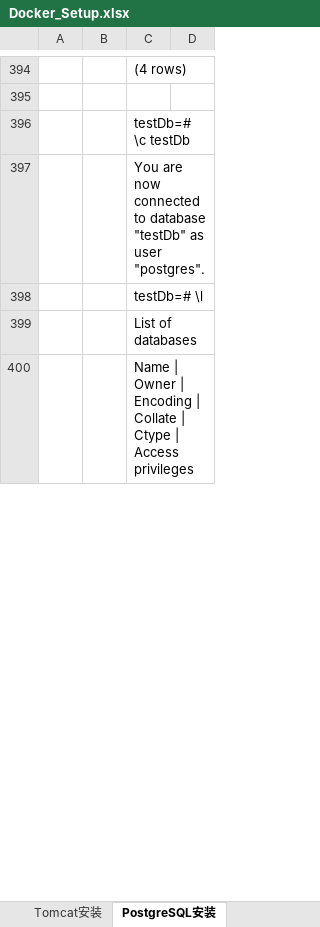
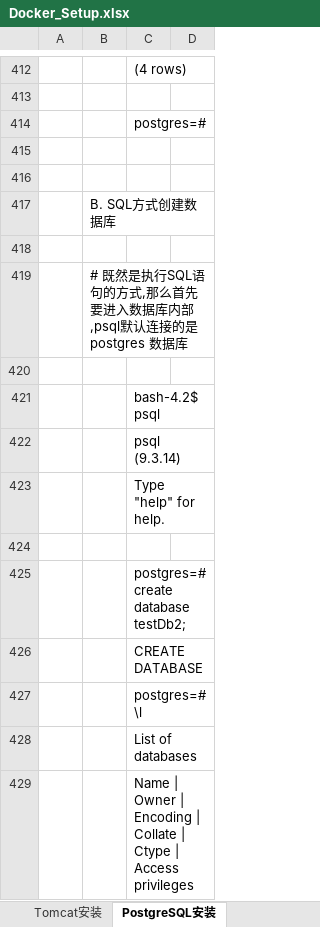
Before and after one commit to sokasyn/KnowledgeSet, an Excel workbook: Document/Docker/Docker_Setup.xlsx, sheet PostgreSQL安装, drawn as a sheet; only a part is shown, gaps mark what is left out; values as stored, in another font and other column widths than the file's, no borders; charts and pictures not drawn; addresses are those after the commit; the diff covers the shown part only; the diff names each change by its address in the sheet, - before the commit and + after, or states it on an @@ line.

```diff
--- a/Document/Docker/Docker_Setup.xlsx (sheet PostgreSQL安装)
+++ b/Document/Docker/Docker_Setup.xlsx (sheet PostgreSQL安装)
-C414: testDb=# \c testDb
+C414: postgres=#
+row 415: (empty)
+row 416: (empty)
+row 417:  | B. SQL方式创建数据库
+row 418: (empty)
+row 419:  | # 既然是执行SQL语句的方式,那么首先要进入数据库内部,psql默认连接的是postgres 数据库
+row 420: (empty)
-C421: You are now connected to database "testDb" as user "postgres".
+C421: bash-4.2$ psql
-C422: testDb=# \l
+C422: psql (9.3.14)
+row 423:  |  | Type "help" for help.
+row 424: (empty)
+row 425:  |  | postgres=# create database testDb2;
+row 426:  |  | CREATE DATABASE
+row 427:  |  | postgres=# \l
```
Also changed, not shown: 104 added rows, 20 removed rows, 29 edited cells and cell formats elsewhere in this sheet, sheet Centos基础工具安装, sheet emin镜像说明, sheet Tomcat安装, other sheet tabs, charts or pictures, 2 other files.
